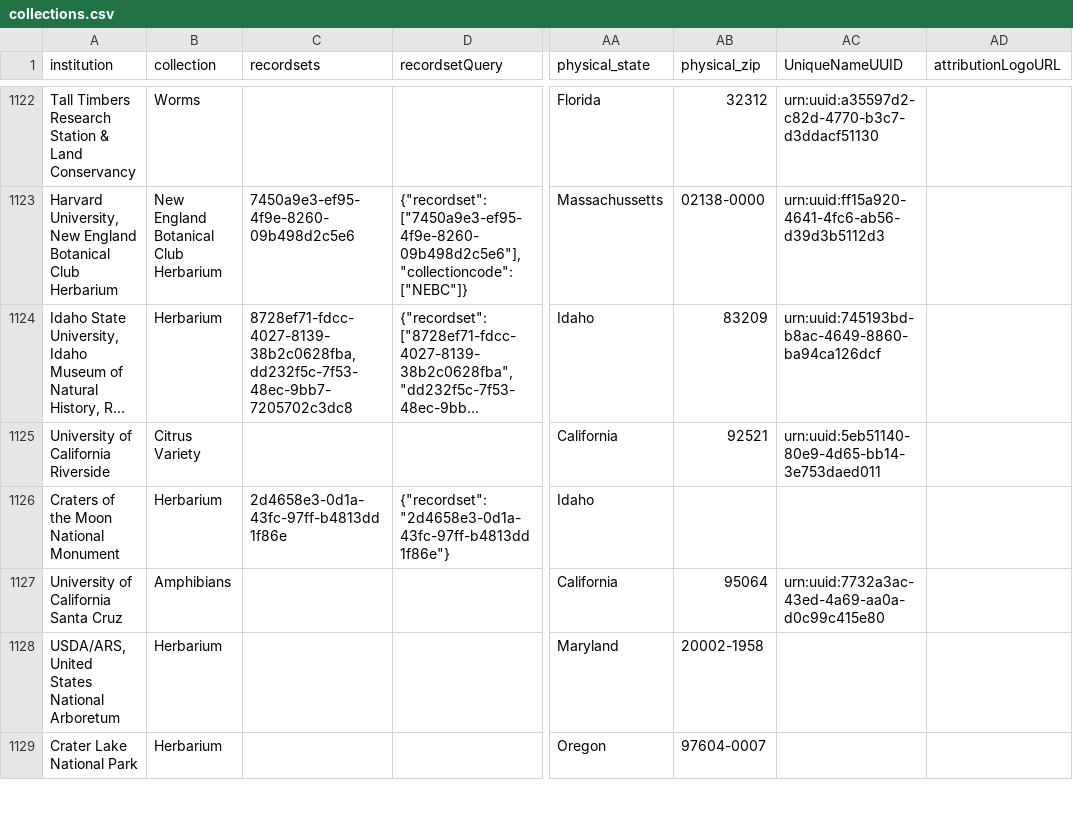
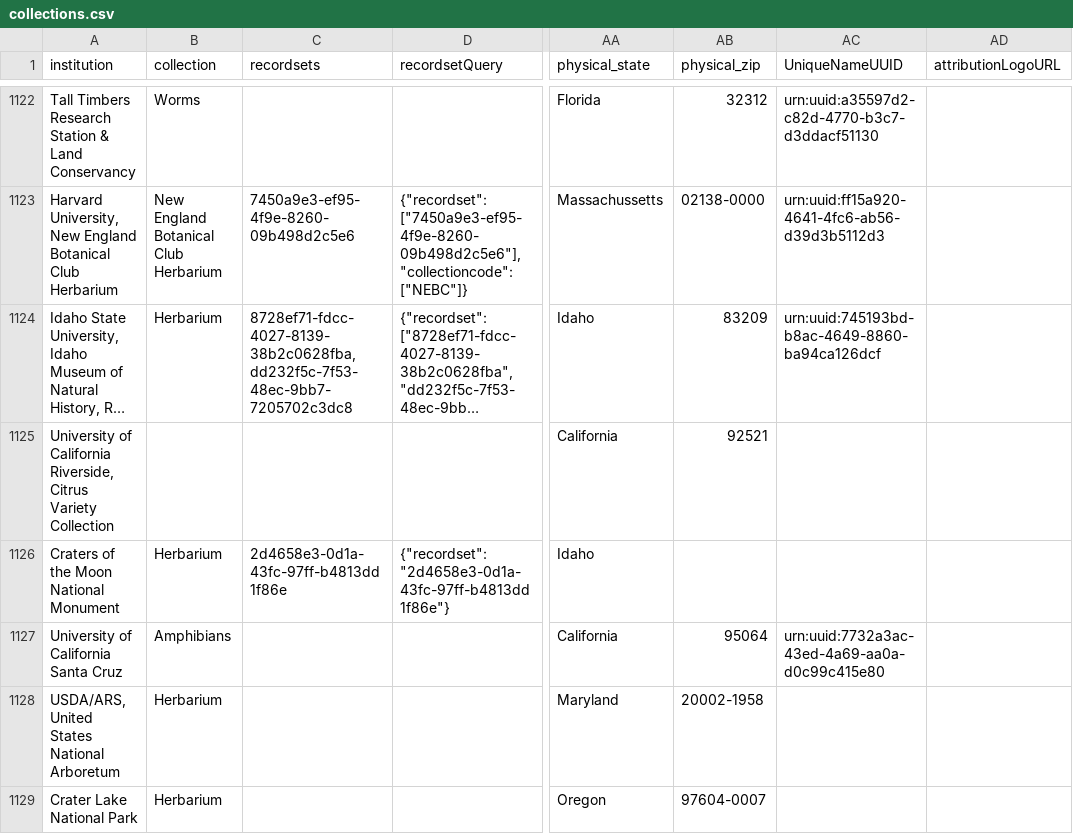
Before and after one commit to iDigBio/idb-us-collections, a CSV file: collections.csv, drawn as a sheet; only a part is shown, gaps mark what is left out; long unchanged cells end in …; the diff names each change by its address in the sheet, - before the commit and + after, or states it on an @@ line.

```diff
--- a/collections.csv
+++ b/collections.csv
-A1125 (institution): …of California Riverside
+A1125 (institution): …of California Riverside, Citrus Variety Collection
-B1125 (collection): Citrus Variety
+B1125 (collection): (empty)
-AC1125 (UniqueNameUUID): urn:uuid:5eb51140-80e9-4d65-bb14-3e753daed011
+AC1125 (UniqueNameUUID): (empty)
```
Also changed, not shown: 1 other file.
